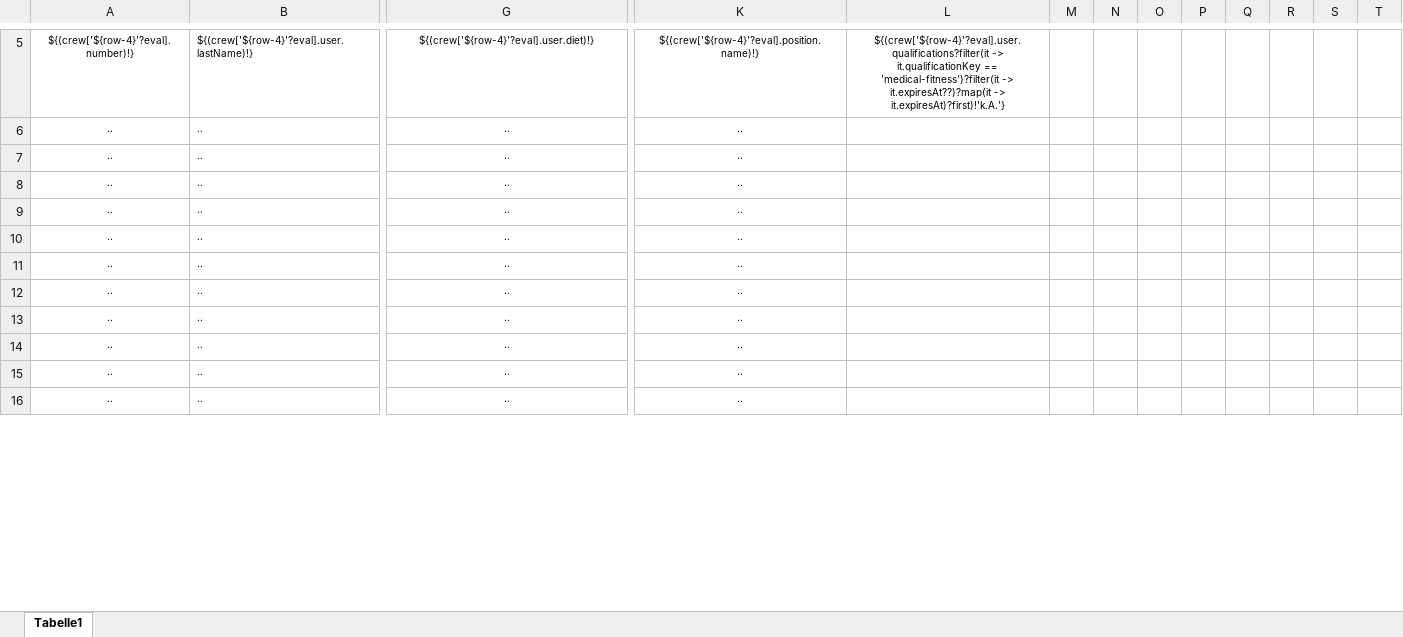
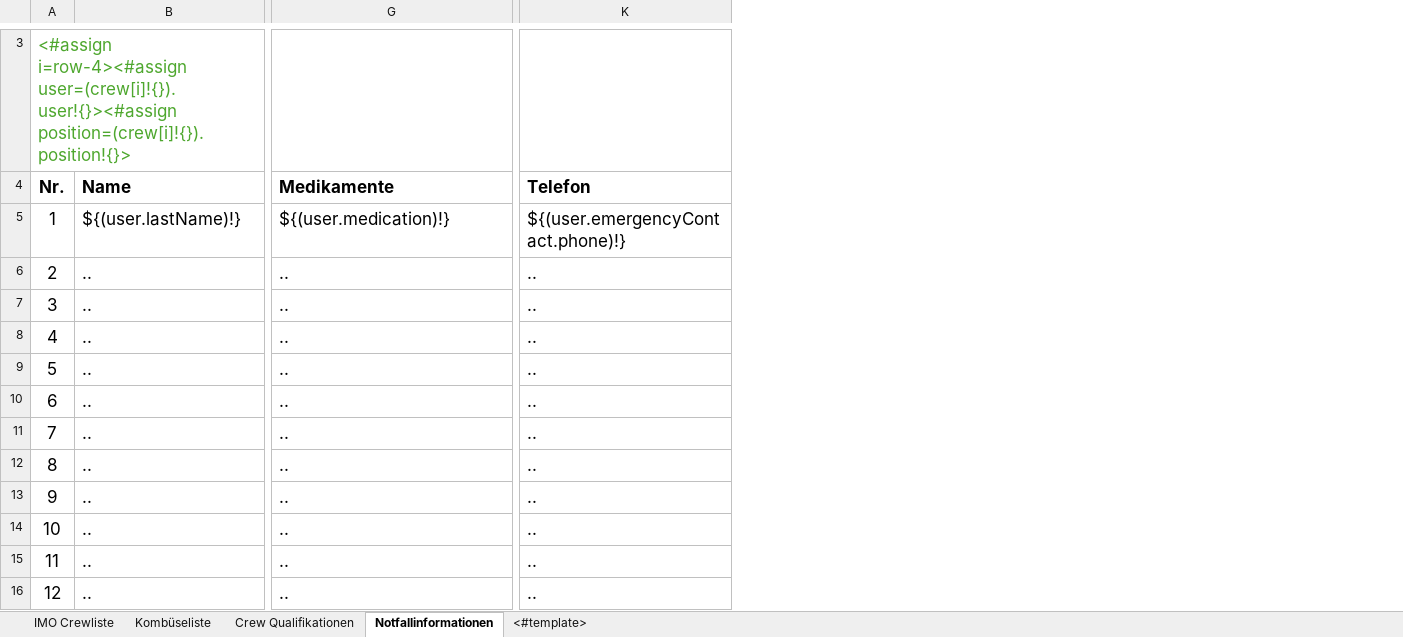
Before and after one commit to grossherzogin-elisabeth/eventplanner, an Excel workbook: backend/src/main/resources/templates/excel/captain-list.xlsx, sheet Notfallinformationen, drawn as a sheet; only a part is shown, gaps mark what is left out; values as stored, in another font and other column widths than the file's, no borders; removed rows and columns are numbered as before the commit, all else as after; rows hold the shown columns only; the diff covers the shown part only; the diff names each change by its address in the sheet, - before the commit and + after, or states it on an @@ line.

Commit message:
add tests, add excel templates

```diff
--- a/backend/src/main/resources/templates/excel/captain-list.xlsx (sheet Notfallinformationen)
+++ b/backend/src/main/resources/templates/excel/captain-list.xlsx (sheet Notfallinformationen)
-sheet tab: Tabelle1
+sheet tab: Notfallinformationen
+sheet tab: IMO Crewliste
+sheet tab: Kombüseliste
+sheet tab: Crew Qualifikationen
+sheet tab: <#template>
-column A, rows 5-16: ${(crew['${row-4}'?eval].number)!} | .. | .. | .. | .. | .. | .. | .. | .. | .. | .. | ..
+column A, row 3: <#assign i=row-4><#assign user=(crew[i]!{}).user!{}><#assign position=(crew[i]!{}).position!{}>; rows 6-16: 2 | 3 | 4 | 5 | 6 | 7 | 8 | 9 | 10 | 11 | 12
-column L, row 5: ${(crew['${row-4}'?eval].user.qualifications?filter(it -> it.qualificationKey == 'medical-fitness')?filter(it -> it.expiresAt??)?map(it -> it.expiresAt)?first)!'k.A.'}
-column M, empty
-column N, empty
-column O, empty
-column P, empty
-column Q, empty
-column R, empty
-column S, empty
-column T, empty
-B3: ${(crew['${row-4}'?eval].user.lastName)!}
+B3: (empty)
-G3: ${(crew['${row-4}'?eval].user.diet)!}
+G3: (empty)
-K3: ${(crew['${row-4}'?eval].position.name)!}
+K3: (empty)
+row 4: Nr. | Name | Medikamente | Telefon
+row 5: 1 | ${(user.lastName)!} | ${(user.medication)!} | ${(user.emergencyContact.phone)!}
@@ B6:K16 text size: larger @@
-G6:G16 alignment: center
+G6:G16 alignment: left
-K6:K16 alignment: center
+K6:K16 alignment: left
```
Also changed, not shown: 1 added row, 3 removed rows, 17 edited cells and cell formats elsewhere in this sheet, backend/src/main/resources/templates/excel/consumption-list.xlsx, backend/src/main/resources/templates/excel/imo-crew-list.xlsx, 14 other files.
